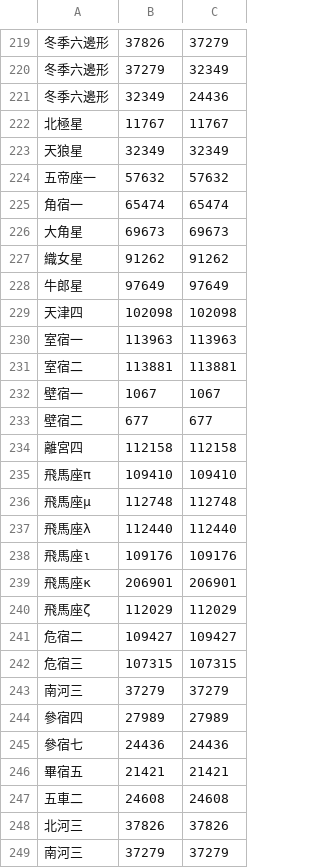
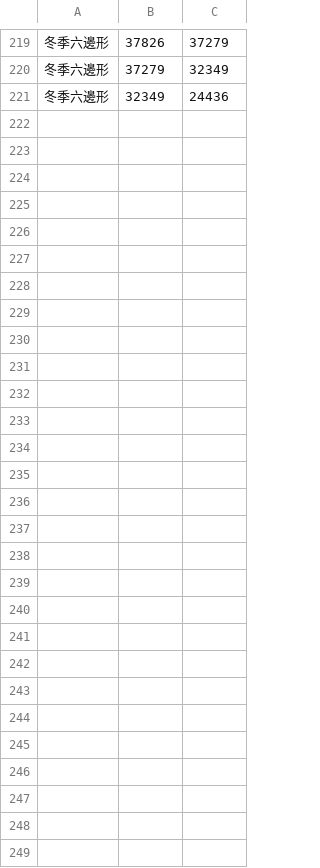
Before and after one commit to ChenShingMing/XRCV_VirtualRoom, a CSV file: Assets/2. XRCV_VirtualRoom/Topics/StartMap/Data/CSV/hip_constellation_line_zodiac.csv, drawn as a sheet; only a part is shown, gaps mark what is left out; the diff names each change by its address in the sheet, - before the commit and + after, or states it on an @@ line.

Commit message:
fix: 移除星座線 CSV 中 28 個無效自連 row（StartID==EndID）

```diff
--- a/Assets/2. XRCV_VirtualRoom/Topics/StartMap/Data/CSV/hip_constellation_line_zodiac.csv
+++ b/Assets/2. XRCV_VirtualRoom/Topics/StartMap/Data/CSV/hip_constellation_line_zodiac.csv
-row 222: 北極星 | 11767 | 11767
-row 223: 天狼星 | 32349 | 32349
-row 224: 五帝座一 | 57632 | 57632
-row 225: 角宿一 | 65474 | 65474
-row 226: 大角星 | 69673 | 69673
-row 227: 織女星 | 91262 | 91262
-row 228: 牛郎星 | 97649 | 97649
-row 229: 天津四 | 102098 | 102098
-row 230: 室宿一 | 113963 | 113963
-row 231: 室宿二 | 113881 | 113881
-row 232: 壁宿一 | 1067 | 1067
-row 233: 壁宿二 | 677 | 677
-row 234: 離宮四 | 112158 | 112158
-row 235: 飛馬座π | 109410 | 109410
-row 236: 飛馬座μ | 112748 | 112748
-row 237: 飛馬座λ | 112440 | 112440
-row 238: 飛馬座ι | 109176 | 109176
-row 239: 飛馬座κ | 206901 | 206901
-row 240: 飛馬座ζ | 112029 | 112029
-row 241: 危宿二 | 109427 | 109427
-row 242: 危宿三 | 107315 | 107315
-row 243: 南河三 | 37279 | 37279
-row 244: 參宿四 | 27989 | 27989
-row 245: 參宿七 | 24436 | 24436
-row 246: 畢宿五 | 21421 | 21421
-row 247: 五車二 | 24608 | 24608
-row 248: 北河三 | 37826 | 37826
-row 249: 南河三 | 37279 | 37279
```
